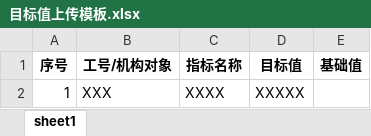
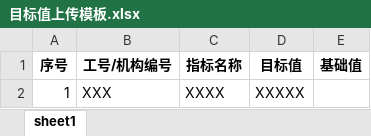
Before and after one commit to likewangxl/yiti, an Excel workbook: xanzc_frontend/public/templates/目标值上传模板.xlsx, sheet sheet1, drawn as a sheet; values as stored, in another font and other column widths than the file's, no borders; the diff names each change by its address in the sheet, - before the commit and + after, or states it on an @@ line.

```diff
--- a/xanzc_frontend/public/templates/目标值上传模板.xlsx (sheet sheet1)
+++ b/xanzc_frontend/public/templates/目标值上传模板.xlsx (sheet sheet1)
-B1: 工号/机构对象
+B1: 工号/机构编号
```
Also changed, not shown: 14 other files.
